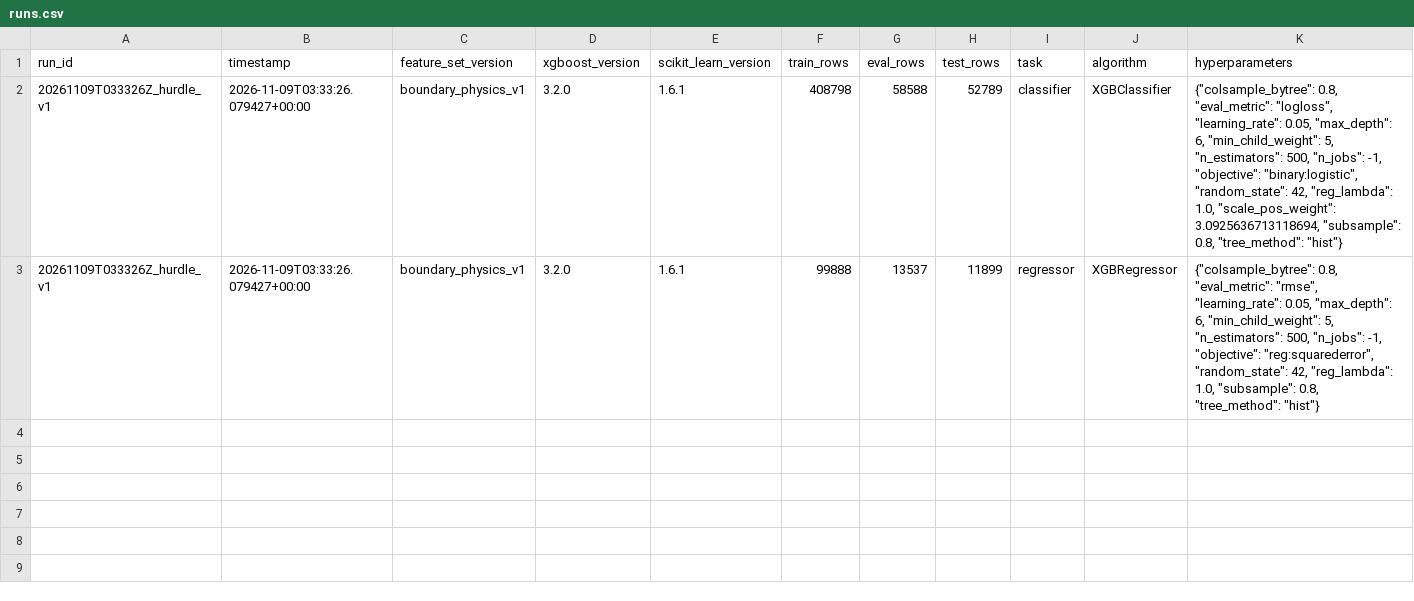
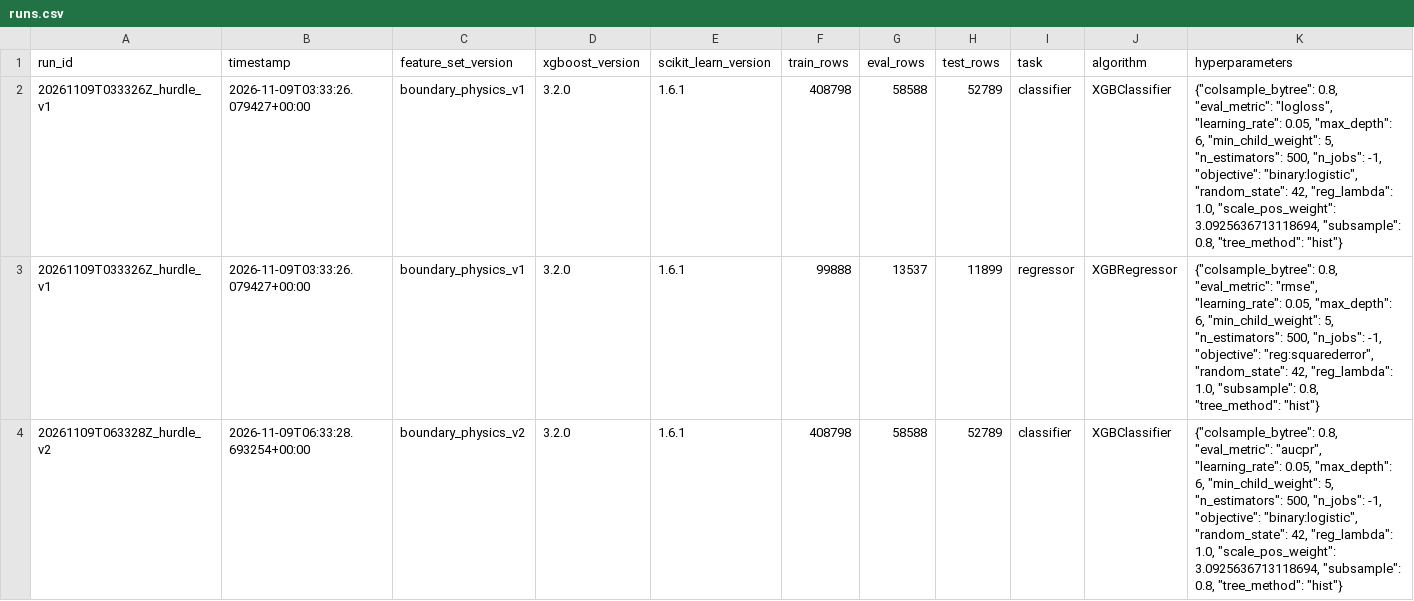
Before and after one commit to The-Eminent/FireSight, a CSV file: ignis-ai-backend/ml/experiments/runs.csv, drawn as a sheet; only a part is shown; rows hold the shown columns only; the diff covers the shown part only; the diff names each change by its address in the sheet, - before the commit and + after, or states it on an @@ line.

```diff
--- a/ignis-ai-backend/ml/experiments/runs.csv
+++ b/ignis-ai-backend/ml/experiments/runs.csv
+row 4: 20261109T063328Z_hurdle_v2 | 2026-11-09T06:33:28.693254+00:00 | boundary_physics_v2 | 3.2.0 | 1.6.1 | 408798 | 58588 | 52789 | classifier | XGBClassifier | {"colsample_bytree": 0.8, "eval_metric": "aucpr", "learning_rate": 0.05, "max_depth": 6, "min_child_weight": 5, "n_estimators": 500, "n_jobs": -1, "objective": "binary:logistic", "random_state": 42, "reg_lambda": 1.0, "scale_pos_weight": 3.0925636713118694, "subsample": 0.8, "tree_method": "hist"}
```
Also changed, not shown: 1 added row elsewhere in this file, 12 other files.
